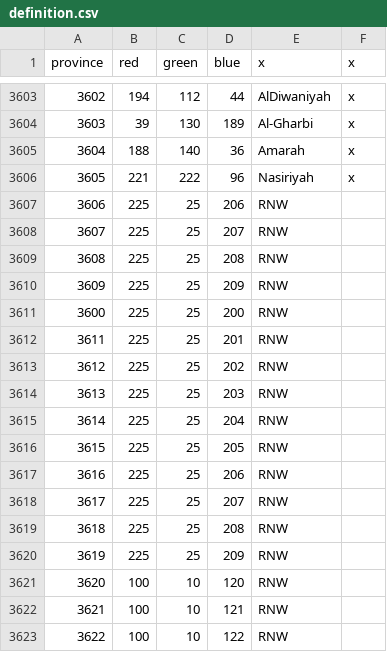
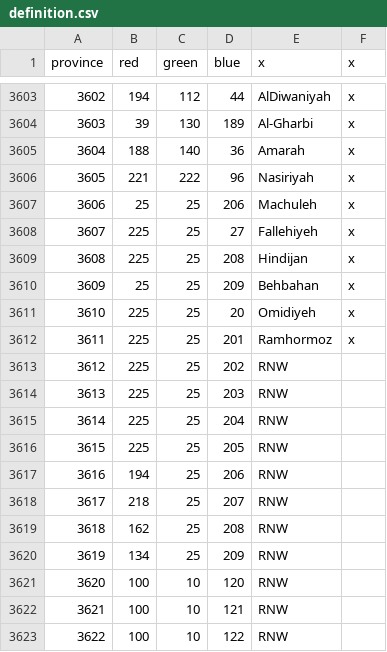
Before and after one commit to AlejandroGiner/Lux-in-Tenebris, a CSV file: map/definition.csv, drawn as a sheet; only a part is shown, gaps mark what is left out.

Commit message:
Mushasha provinces

```diff
--- a/map/definition.csv
+++ b/map/definition.csv
@@ -3606,8 +3606,8 @@ province;red;green;blue;x;x
 3605;221;222;96;Nasiriyah;x
-3606;225;25;206;RNW
-3607;225;25;207;RNW
-3608;225;25;208;RNW
-3609;225;25;209;RNW
-3600;225;25;200;RNW
-3611;225;25;201;RNW
+3606;25;25;206;Machuleh;x
+3607;225;25;27;Fallehiyeh;x
+3608;225;25;208;Hindijan;x
+3609;25;25;209;Behbahan;x
+3610;225;25;20;Omidiyeh;x
+3611;225;25;201;Ramhormoz;x
 3612;225;25;202;RNW
@@ -3616,6 +3616,6 @@ province;red;green;blue;x;x
 3615;225;25;205;RNW
-3616;225;25;206;RNW
-3617;225;25;207;RNW
-3618;225;25;208;RNW
-3619;225;25;209;RNW
+3616;194;25;206;RNW
+3617;218;25;207;RNW
+3618;162;25;208;RNW
+3619;134;25;209;RNW
 3620;100;10;120;RNW
```
Also changed, not shown: 32 other files.
